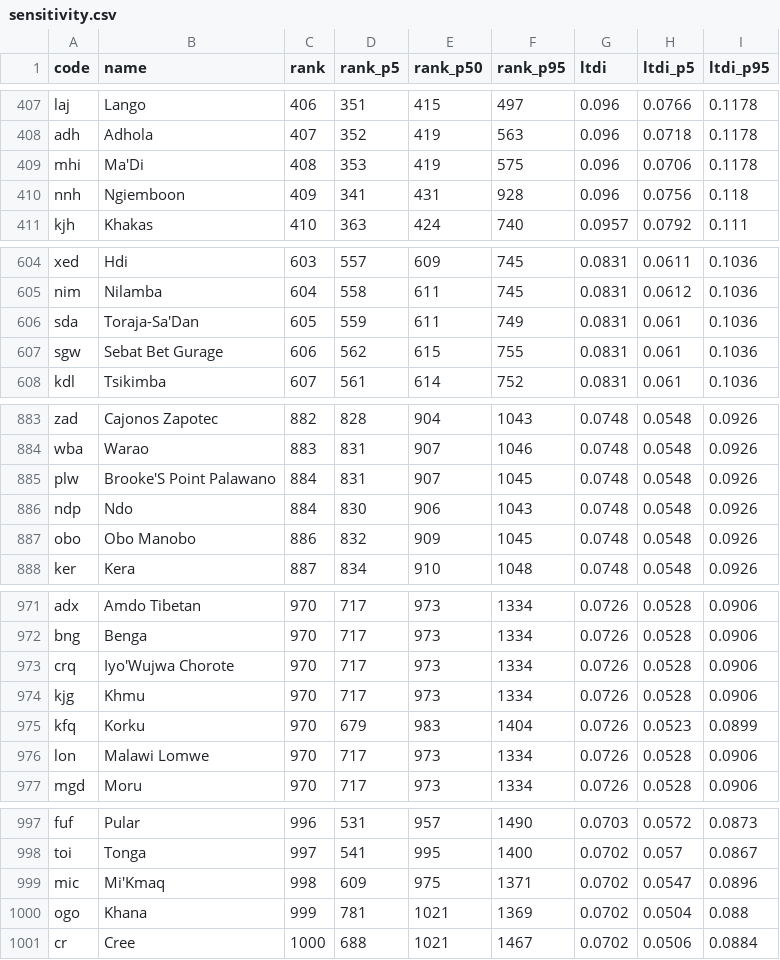
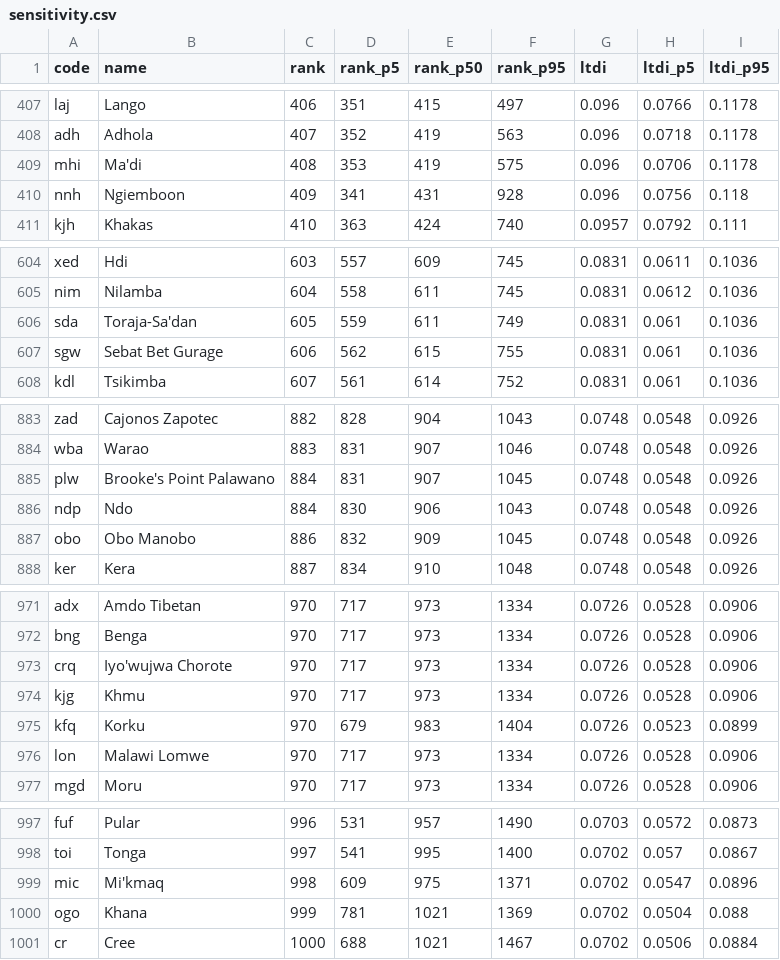
Before and after one commit to sandyfritchie/ltdi, a CSV file: data/sensitivity.csv, drawn as a sheet; only a part is shown, gaps mark what is left out; the diff covers the shown part only.

```diff
--- a/data/sensitivity.csv
+++ b/data/sensitivity.csv
@@ -408,3 +408,3 @@ laj,Lango,406,351,415,497,0.096,0.0766,0.1178
 adh,Adhola,407,352,419,563,0.096,0.0718,0.1178
-mhi,Ma'Di,408,353,419,575,0.096,0.0706,0.1178
+mhi,Ma'di,408,353,419,575,0.096,0.0706,0.1178
 nnh,Ngiemboon,409,341,431,928,0.096,0.0756,0.118
@@ -605,3 +605,3 @@ xed,Hdi,603,557,609,745,0.0831,0.0611,0.1036
 nim,Nilamba,604,558,611,745,0.0831,0.0612,0.1036
-sda,Toraja-Sa'Dan,605,559,611,749,0.0831,0.061,0.1036
+sda,Toraja-Sa'dan,605,559,611,749,0.0831,0.061,0.1036
 sgw,Sebat Bet Gurage,606,562,615,755,0.0831,0.061,0.1036
@@ -884,3 +884,3 @@ zad,Cajonos Zapotec,882,828,904,1043,0.0748,0.0548,0.0926
 wba,Warao,883,831,907,1046,0.0748,0.0548,0.0926
-plw,Brooke'S Point Palawano,884,831,907,1045,0.0748,0.0548,0.0926
+plw,Brooke's Point Palawano,884,831,907,1045,0.0748,0.0548,0.0926
 ndp,Ndo,884,830,906,1043,0.0748,0.0548,0.0926
@@ -972,3 +972,3 @@ adx,Amdo Tibetan,970,717,973,1334,0.0726,0.0528,0.0906
 bng,Benga,970,717,973,1334,0.0726,0.0528,0.0906
-crq,Iyo'Wujwa Chorote,970,717,973,1334,0.0726,0.0528,0.0906
+crq,Iyo'wujwa Chorote,970,717,973,1334,0.0726,0.0528,0.0906
 kjg,Khmu,970,717,973,1334,0.0726,0.0528,0.0906
@@ -998,3 +998,3 @@ fuf,Pular,996,531,957,1490,0.0703,0.0572,0.0873
 toi,Tonga,997,541,995,1400,0.0702,0.057,0.0867
-mic,Mi'Kmaq,998,609,975,1371,0.0702,0.0547,0.0896
+mic,Mi'kmaq,998,609,975,1371,0.0702,0.0547,0.0896
 ogo,Khana,999,781,1021,1369,0.0702,0.0504,0.088
```
Also changed, not shown: 76 edited cells elsewhere in this file, data/editions/2026-11-services.csv, site/data/ltdi-2026-11-services.csv, 51 other files.
